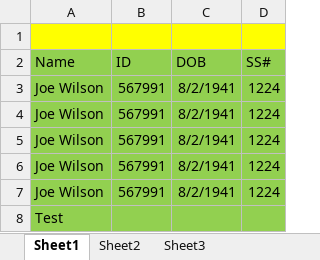
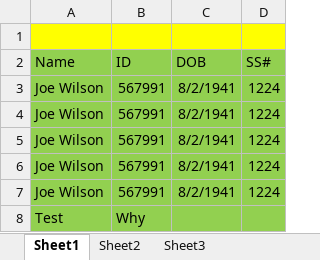
Before and after one commit to jiswindell/AllOctoberRepsI, an Excel workbook: TestData.xlsx, sheet Sheet1, drawn as a sheet; values as stored, in another font and other column widths than the file's, no borders; the diff names each change by its address in the sheet, - before the commit and + after, or states it on an @@ line.

Commit message:
Update TestData.xlsx

```diff
--- a/TestData.xlsx (sheet Sheet1)
+++ b/TestData.xlsx (sheet Sheet1)
-B8 (ID): (empty)
+B8 (ID): Why
```
